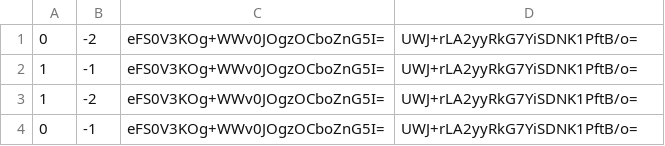
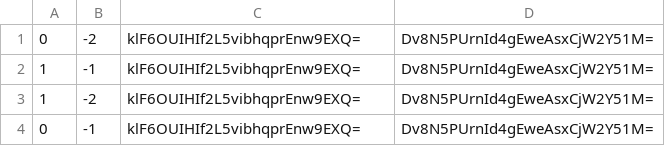
Before and after one commit to GrimCraftMaps/Escapism_End, a CSV file: tiles/zoom.0/metadata/k.0.-1.csv, drawn as a sheet.

```diff
--- a/tiles/zoom.0/metadata/k.0.-1.csv
+++ b/tiles/zoom.0/metadata/k.0.-1.csv
@@ -1,4 +1,4 @@
-0,-2,eFS0V3KOg+WWv0JOgzOCboZnG5I=,UWJ+rLA2yyRkG7YiSDNK1PftB/o=
-1,-1,eFS0V3KOg+WWv0JOgzOCboZnG5I=,UWJ+rLA2yyRkG7YiSDNK1PftB/o=
-1,-2,eFS0V3KOg+WWv0JOgzOCboZnG5I=,UWJ+rLA2yyRkG7YiSDNK1PftB/o=
-0,-1,eFS0V3KOg+WWv0JOgzOCboZnG5I=,UWJ+rLA2yyRkG7YiSDNK1PftB/o=
+0,-2,klF6OUIHIf2L5vibhqprEnw9EXQ=,Dv8N5PUrnId4gEweAsxCjW2Y51M=
+1,-1,klF6OUIHIf2L5vibhqprEnw9EXQ=,Dv8N5PUrnId4gEweAsxCjW2Y51M=
+1,-2,klF6OUIHIf2L5vibhqprEnw9EXQ=,Dv8N5PUrnId4gEweAsxCjW2Y51M=
+0,-1,klF6OUIHIf2L5vibhqprEnw9EXQ=,Dv8N5PUrnId4gEweAsxCjW2Y51M=
```
Also changed, not shown: tiles/zoom.0/metadata/k.-1.-1.csv, tiles/zoom.0/metadata/k.-1.0.csv, 25 other files.
